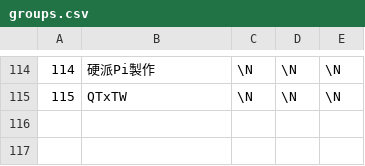
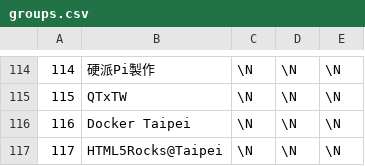
Before and after one commit to a0726h77/h4_open_data, a CSV file: groups.csv, drawn as a sheet; only a part is shown, gaps mark what is left out.

```diff
--- a/groups.csv
+++ b/groups.csv
@@ -115 +115,3 @@
 "115","QTxTW",\N,\N,\N
+"116","Docker Taipei",\N,\N,\N
+"117","HTML5Rocks@Taipei",\N,\N,\N
```
Also changed, not shown: group_tags.csv, group_websites.csv.
